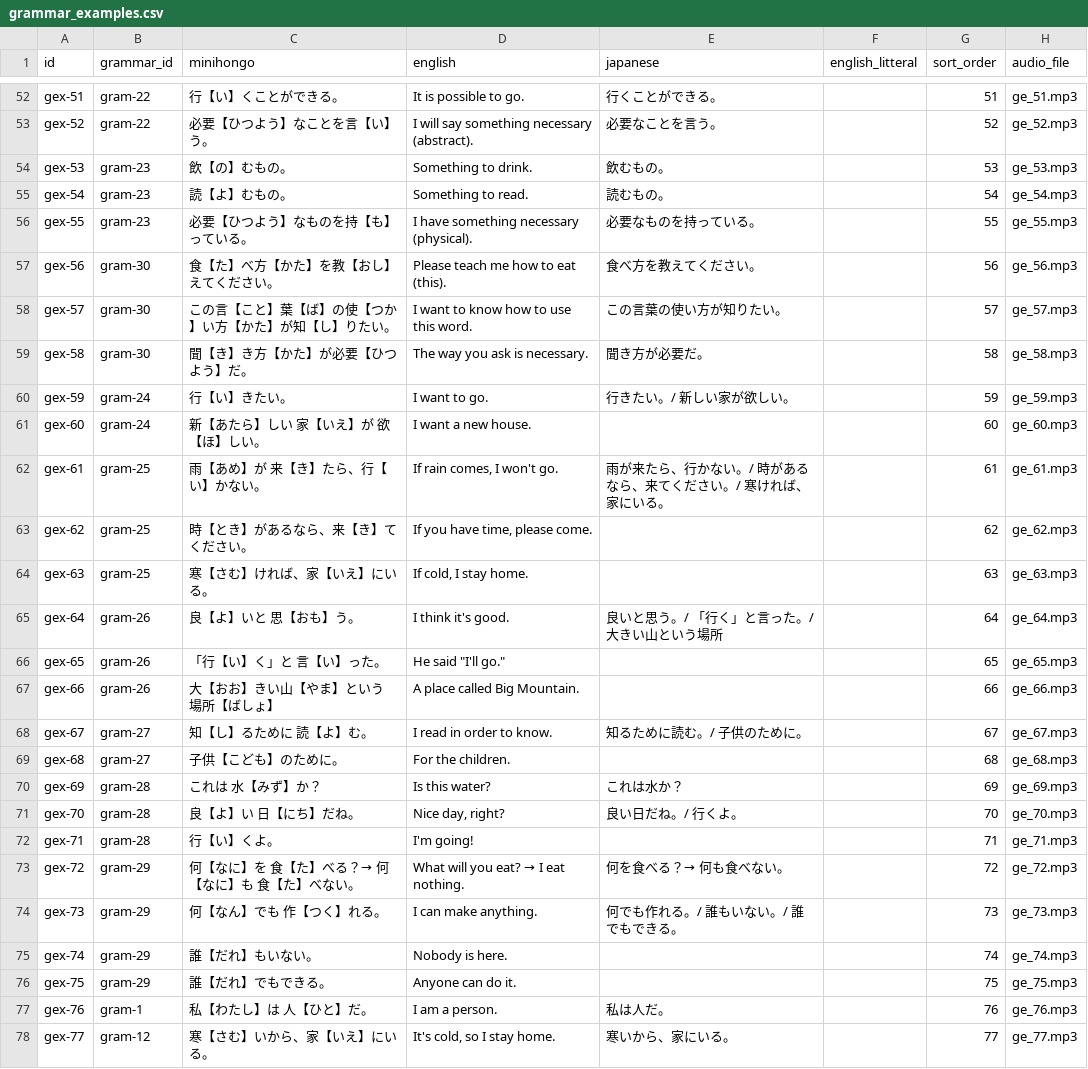
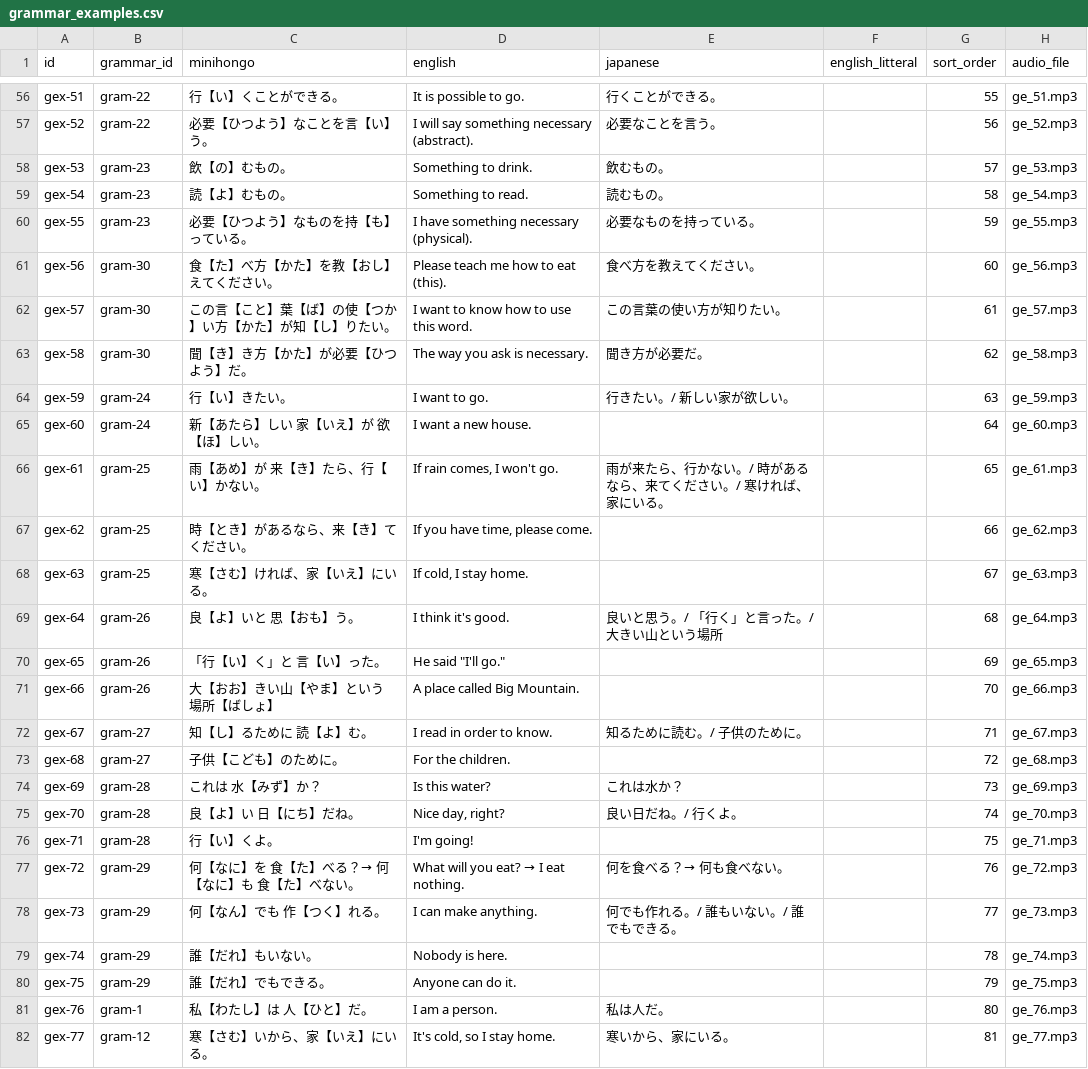
Before and after one commit to KakkoiDev/minihongo, a CSV file: data/grammar_examples.csv, drawn as a sheet; only a part is shown, gaps mark what is left out; addresses are those after the commit; the diff covers the shown part only; the diff names each change by its address in the sheet, - before the commit and + after, or states it on an @@ line.

```diff
--- a/data/grammar_examples.csv
+++ b/data/grammar_examples.csv
-G56 (sort_order): 51
+G56 (sort_order): 55
-G57 (sort_order): 52
+G57 (sort_order): 56
-G58 (sort_order): 53
+G58 (sort_order): 57
-G59 (sort_order): 54
+G59 (sort_order): 58
-G60 (sort_order): 55
+G60 (sort_order): 59
-G61 (sort_order): 56
+G61 (sort_order): 60
-G62 (sort_order): 57
+G62 (sort_order): 61
-G63 (sort_order): 58
+G63 (sort_order): 62
-G64 (sort_order): 59
+G64 (sort_order): 63
-G65 (sort_order): 60
+G65 (sort_order): 64
-G66 (sort_order): 61
+G66 (sort_order): 65
-G67 (sort_order): 62
+G67 (sort_order): 66
-G68 (sort_order): 63
+G68 (sort_order): 67
-G69 (sort_order): 64
+G69 (sort_order): 68
-G70 (sort_order): 65
+G70 (sort_order): 69
-G71 (sort_order): 66
+G71 (sort_order): 70
-G72 (sort_order): 67
+G72 (sort_order): 71
-G73 (sort_order): 68
+G73 (sort_order): 72
-G74 (sort_order): 69
+G74 (sort_order): 73
-G75 (sort_order): 70
+G75 (sort_order): 74
-G76 (sort_order): 71
+G76 (sort_order): 75
-G77 (sort_order): 72
+G77 (sort_order): 76
-G78 (sort_order): 73
+G78 (sort_order): 77
-G79 (sort_order): 74
+G79 (sort_order): 78
-G80 (sort_order): 75
+G80 (sort_order): 79
-G81 (sort_order): 76
+G81 (sort_order): 80
-G82 (sort_order): 77
+G82 (sort_order): 81
```
Also changed, not shown: 4 added rows, 4 removed rows and 23 edited cells elsewhere in this file.
